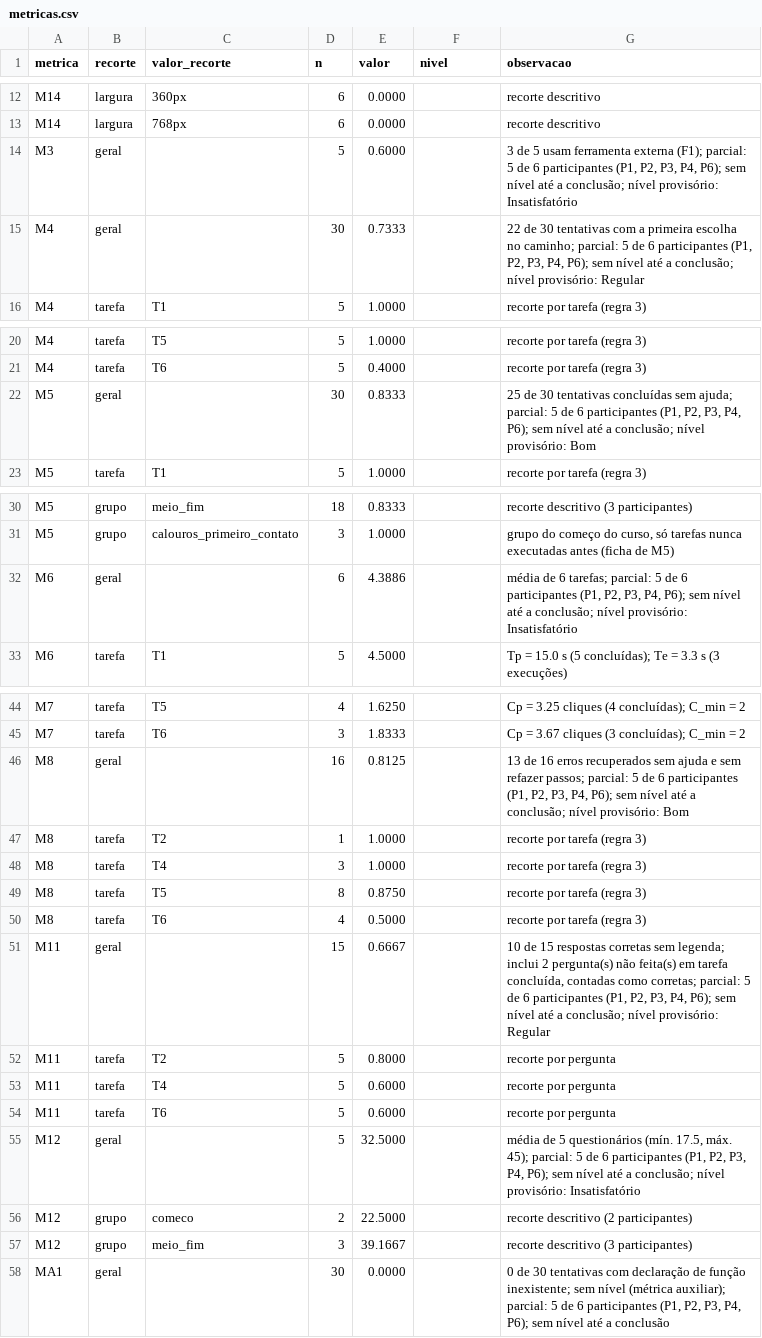
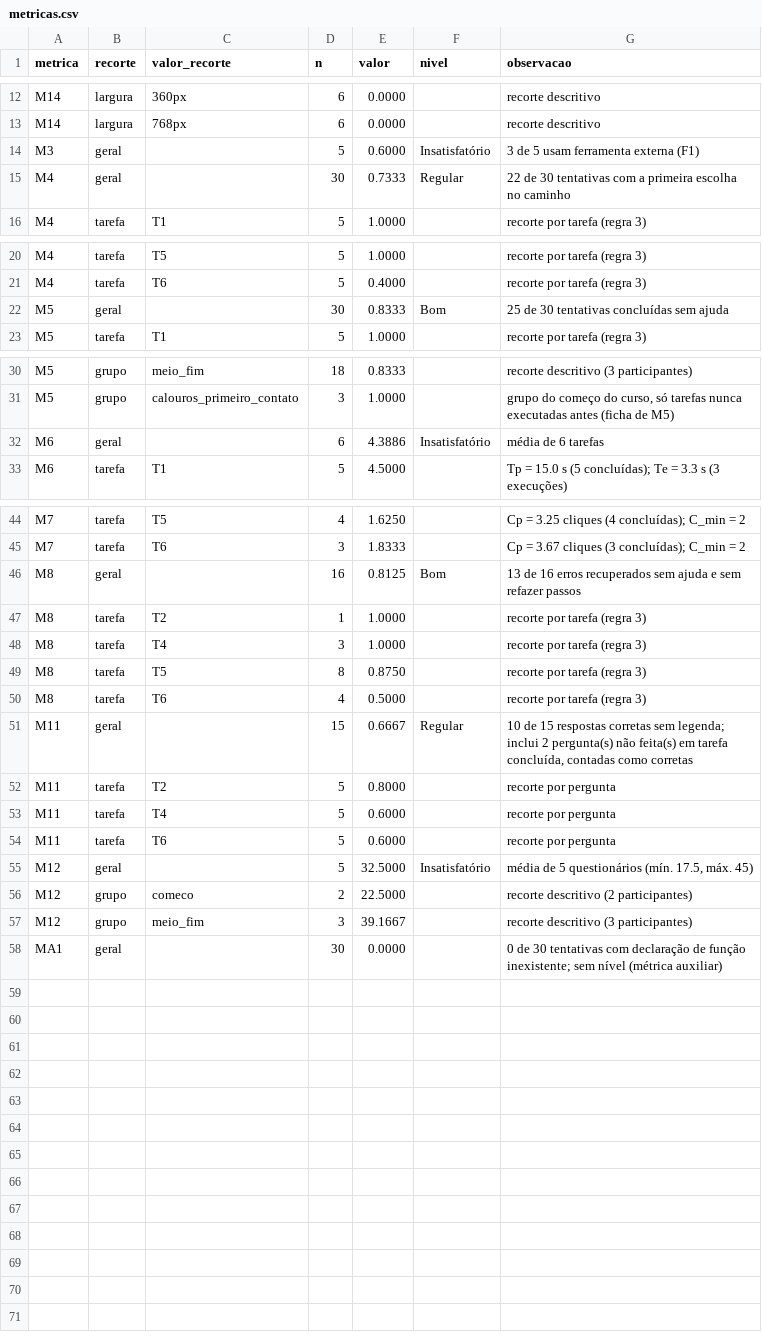
Before and after one commit to FCTE-Qualidade-de-Software-1/2026-2_T02_ADELE_GOLDSTINE, a CSV file: dados/consolidados/metricas.csv, drawn as a sheet; only a part is shown, gaps mark what is left out; the diff covers the shown part only.

Commit message:
[D21] Encerra a coleta com 5 participantes e fixa os níveis do teste com usuários
Sem a sessão do P5, decisão da equipe em 21/11/2026. As métricas M3 a M8, M11 e M12 deixam de ser parciais e recebem o nível.

```diff
--- a/dados/consolidados/metricas.csv
+++ b/dados/consolidados/metricas.csv
@@ -13,4 +13,4 @@ M14,largura,360px,6,0.0000,,recorte descritivo
 M14,largura,768px,6,0.0000,,recorte descritivo
-M3,geral,,5,0.6000,,"3 de 5 usam ferramenta externa (F1); parcial: 5 de 6 participantes (P1, P2, P3, P4, P6); sem nível até a conclusão; nível provisório: Insatisfatório"
-M4,geral,,30,0.7333,,"22 de 30 tentativas com a primeira escolha no caminho; parcial: 5 de 6 participantes (P1, P2, P3, P4, P6); sem nível até a conclusão; nível provisório: Regular"
+M3,geral,,5,0.6000,Insatisfatório,3 de 5 usam ferramenta externa (F1)
+M4,geral,,30,0.7333,Regular,22 de 30 tentativas com a primeira escolha no caminho
 M4,tarefa,T1,5,1.0000,,recorte por tarefa (regra 3)
@@ -21,3 +21,3 @@ M4,tarefa,T5,5,1.0000,,recorte por tarefa (regra 3)
 M4,tarefa,T6,5,0.4000,,recorte por tarefa (regra 3)
-M5,geral,,30,0.8333,,"25 de 30 tentativas concluídas sem ajuda; parcial: 5 de 6 participantes (P1, P2, P3, P4, P6); sem nível até a conclusão; nível provisório: Bom"
+M5,geral,,30,0.8333,Bom,25 de 30 tentativas concluídas sem ajuda
 M5,tarefa,T1,5,1.0000,,recorte por tarefa (regra 3)
@@ -31,3 +31,3 @@ M5,grupo,meio_fim,18,0.8333,,recorte descritivo (3 participantes)
 M5,grupo,calouros_primeiro_contato,3,1.0000,,"grupo do começo do curso, só tarefas nunca executadas antes (ficha de M5)"
-M6,geral,,6,4.3886,,"média de 6 tarefas; parcial: 5 de 6 participantes (P1, P2, P3, P4, P6); sem nível até a conclusão; nível provisório: Insatisfatório"
+M6,geral,,6,4.3886,Insatisfatório,média de 6 tarefas
 M6,tarefa,T1,5,4.5000,,Tp = 15.0 s (5 concluídas); Te = 3.3 s (3 execuções)
@@ -45,3 +45,3 @@ M7,tarefa,T5,4,1.6250,,Cp = 3.25 cliques (4 concluídas); C_min = 2
 M7,tarefa,T6,3,1.8333,,Cp = 3.67 cliques (3 concluídas); C_min = 2
-M8,geral,,16,0.8125,,"13 de 16 erros recuperados sem ajuda e sem refazer passos; parcial: 5 de 6 participantes (P1, P2, P3, P4, P6); sem nível até a conclusão; nível provisório: Bom"
+M8,geral,,16,0.8125,Bom,13 de 16 erros recuperados sem ajuda e sem refazer passos
 M8,tarefa,T2,1,1.0000,,recorte por tarefa (regra 3)
@@ -50,3 +50,3 @@ M8,tarefa,T5,8,0.8750,,recorte por tarefa (regra 3)
 M8,tarefa,T6,4,0.5000,,recorte por tarefa (regra 3)
-M11,geral,,15,0.6667,,"10 de 15 respostas corretas sem legenda; inclui 2 pergunta(s) não feita(s) em tarefa concluída, contadas como corretas; parcial: 5 de 6 participantes (P1, P2, P3, P4, P6); sem nível até a conclusão; nível provisório: Regular"
+M11,geral,,15,0.6667,Regular,"10 de 15 respostas corretas sem legenda; inclui 2 pergunta(s) não feita(s) em tarefa concluída, contadas como corretas"
 M11,tarefa,T2,5,0.8000,,recorte por pergunta
@@ -54,5 +54,5 @@ M11,tarefa,T4,5,0.6000,,recorte por pergunta
 M11,tarefa,T6,5,0.6000,,recorte por pergunta
-M12,geral,,5,32.5000,,"média de 5 questionários (mín. 17.5, máx. 45); parcial: 5 de 6 participantes (P1, P2, P3, P4, P6); sem nível até a conclusão; nível provisório: Insatisfatório"
+M12,geral,,5,32.5000,Insatisfatório,"média de 5 questionários (mín. 17.5, máx. 45)"
 M12,grupo,comeco,2,22.5000,,recorte descritivo (2 participantes)
 M12,grupo,meio_fim,3,39.1667,,recorte descritivo (3 participantes)
-MA1,geral,,30,0.0000,,"0 de 30 tentativas com declaração de função inexistente; sem nível (métrica auxiliar); parcial: 5 de 6 participantes (P1, P2, P3, P4, P6); sem nível até a conclusão"
+MA1,geral,,30,0.0000,,0 de 30 tentativas com declaração de função inexistente; sem nível (métrica auxiliar)
```
Also changed, not shown: 2 edited cells elsewhere in this file, 1 other file.
